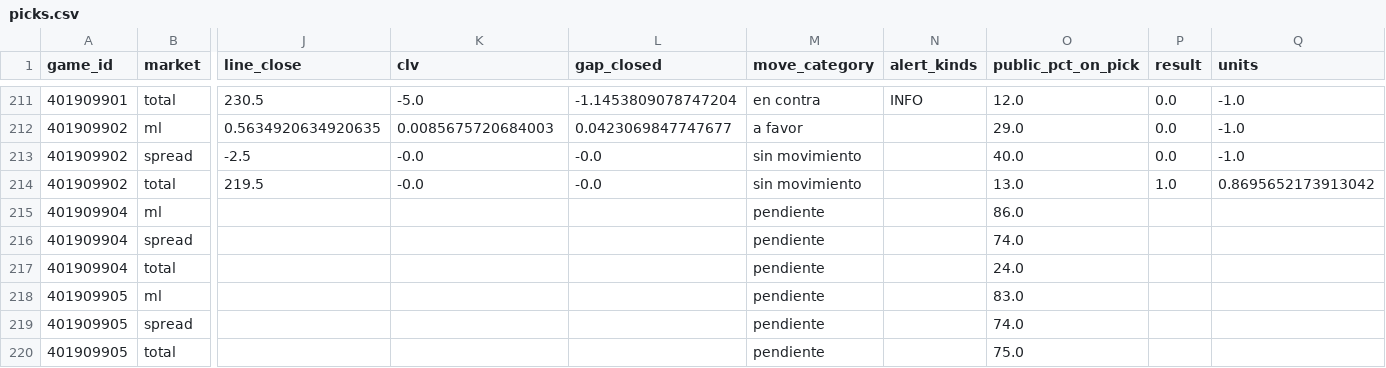
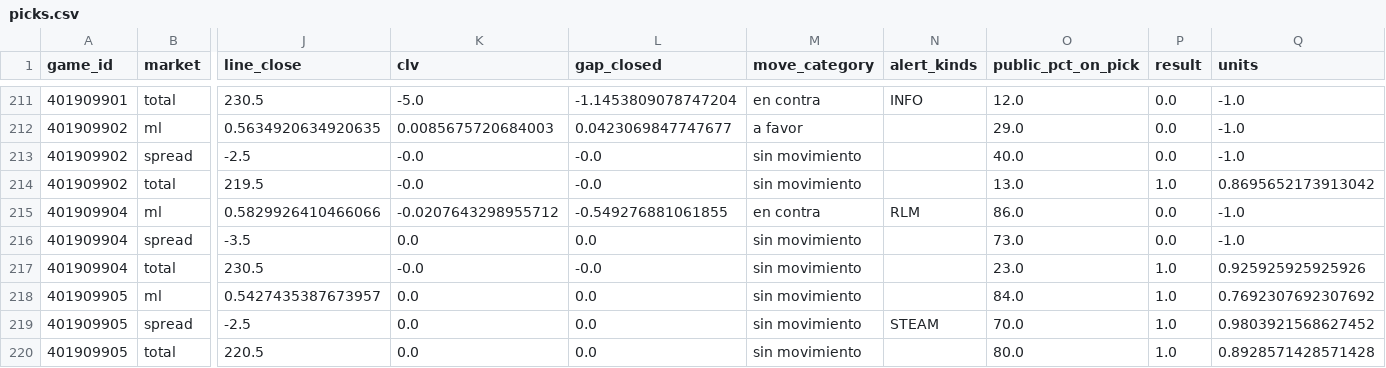
Before and after one commit to DaveBarracuda/nba-quant, a CSV file: ledger/github/picks.csv, drawn as a sheet; only a part is shown, gaps mark what is left out; the diff covers the shown part only; the diff names each change by its address in the sheet, - before the commit and + after, or states it on an @@ line.

```diff
--- a/ledger/github/picks.csv
+++ b/ledger/github/picks.csv
-J215 (line_close): (empty)
+J215 (line_close): 0.5829926410466066
-K215 (clv): (empty)
+K215 (clv): -0.0207643298955712
-L215 (gap_closed): (empty)
+L215 (gap_closed): -0.549276881061855
-M215 (move_category): pendiente
+M215 (move_category): en contra
-N215 (alert_kinds): (empty)
+N215 (alert_kinds): RLM
-P215:P216 (result): (empty)
+P215:P216 (result): 0.0
-Q215:Q216 (units): (empty)
+Q215:Q216 (units): -1.0
-J216 (line_close): (empty)
+J216 (line_close): -3.5
-K216 (clv): (empty)
+K216 (clv): 0.0
-L216 (gap_closed): (empty)
+L216 (gap_closed): 0.0
-M216:M220 (move_category): pendiente
+M216:M220 (move_category): sin movimiento
-O216 (public_pct_on_pick): 74.0
+O216 (public_pct_on_pick): 73.0
-J217 (line_close): (empty)
+J217 (line_close): 230.5
-K217 (clv): (empty)
+K217 (clv): -0.0
-L217 (gap_closed): (empty)
+L217 (gap_closed): -0.0
-O217 (public_pct_on_pick): 24.0
+O217 (public_pct_on_pick): 23.0
-P217:P220 (result): (empty)
+P217:P220 (result): 1.0
-Q217 (units): (empty)
+Q217 (units): 0.925925925925926
-J218 (line_close): (empty)
+J218 (line_close): 0.5427435387673957
-K218:K220 (clv): (empty)
+K218:K220 (clv): 0.0
-L218:L220 (gap_closed): (empty)
+L218:L220 (gap_closed): 0.0
-O218 (public_pct_on_pick): 83.0
+O218 (public_pct_on_pick): 84.0
-Q218 (units): (empty)
+Q218 (units): 0.7692307692307692
-J219 (line_close): (empty)
+J219 (line_close): -2.5
-N219 (alert_kinds): (empty)
+N219 (alert_kinds): STEAM
-O219 (public_pct_on_pick): 74.0
+O219 (public_pct_on_pick): 70.0
-Q219 (units): (empty)
+Q219 (units): 0.9803921568627452
-J220 (line_close): (empty)
+J220 (line_close): 220.5
-O220 (public_pct_on_pick): 75.0
+O220 (public_pct_on_pick): 80.0
-Q220 (units): (empty)
+Q220 (units): 0.8928571428571428
```
Also changed, not shown: 43 edited cells elsewhere in this file, ledger/github/summary.csv, 1 other file.
